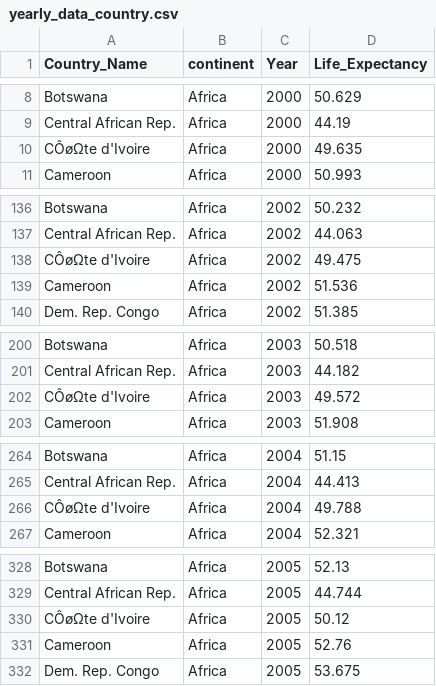
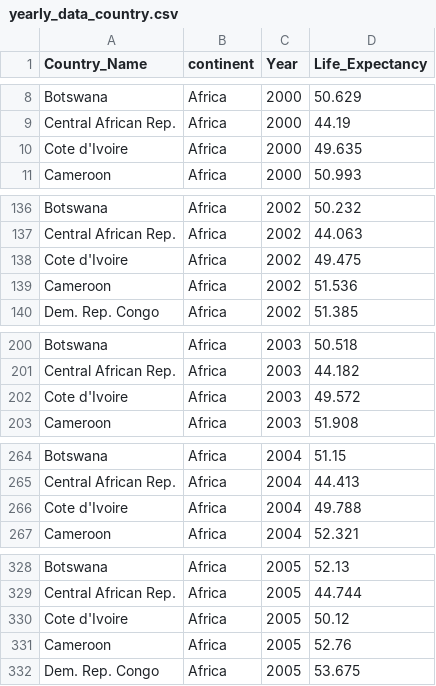
Before and after one commit to leenathawani/austempmap, a CSV file: data/yearly_data_country.csv, drawn as a sheet; only a part is shown, gaps mark what is left out; the diff covers the shown part only.

```diff
--- a/data/yearly_data_country.csv
+++ b/data/yearly_data_country.csv
@@ -9,3 +9,3 @@ Botswana,Africa,2000,50.629
 Central African Rep.,Africa,2000,44.19
-CÔøΩte d'Ivoire,Africa,2000,49.635
+Cote d'Ivoire,Africa,2000,49.635
 Cameroon,Africa,2000,50.993
@@ -137,3 +137,3 @@ Botswana,Africa,2002,50.232
 Central African Rep.,Africa,2002,44.063
-CÔøΩte d'Ivoire,Africa,2002,49.475
+Cote d'Ivoire,Africa,2002,49.475
 Cameroon,Africa,2002,51.536
@@ -201,3 +201,3 @@ Botswana,Africa,2003,50.518
 Central African Rep.,Africa,2003,44.182
-CÔøΩte d'Ivoire,Africa,2003,49.572
+Cote d'Ivoire,Africa,2003,49.572
 Cameroon,Africa,2003,51.908
@@ -265,3 +265,3 @@ Botswana,Africa,2004,51.15
 Central African Rep.,Africa,2004,44.413
-CÔøΩte d'Ivoire,Africa,2004,49.788
+Cote d'Ivoire,Africa,2004,49.788
 Cameroon,Africa,2004,52.321
@@ -329,3 +329,3 @@ Botswana,Africa,2005,52.13
 Central African Rep.,Africa,2005,44.744
-CÔøΩte d'Ivoire,Africa,2005,50.12
+Cote d'Ivoire,Africa,2005,50.12
 Cameroon,Africa,2005,52.76
```
Also changed, not shown: 55 edited cells elsewhere in this file, 1 other file.
